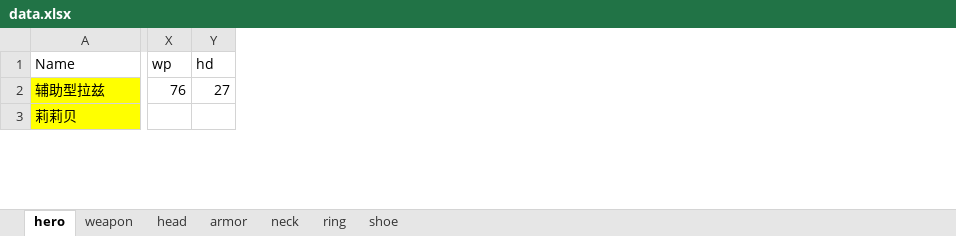
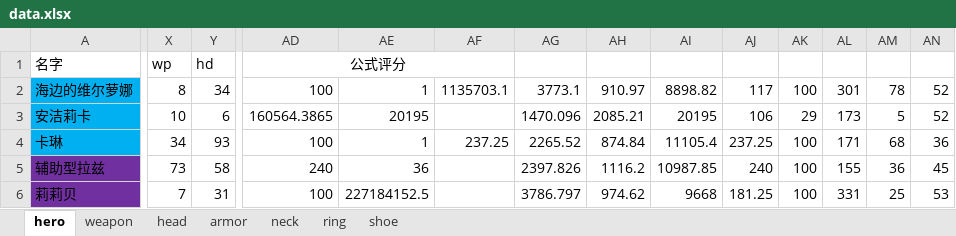
Before and after one commit to jayscorpio/epic7, an Excel workbook: data.xlsx, sheet hero, drawn as a sheet; only a part is shown, gaps mark what is left out; values as stored, in another font and other column widths than the file's, no borders; addresses are those after the commit; rows hold the shown columns only; the diff covers the shown part only; the diff names each change by its address in the sheet, - before the commit and + after, or states it on an @@ line.

```diff
--- a/data.xlsx (sheet hero)
+++ b/data.xlsx (sheet hero)
+column AD (公式评分), rows 5-6: 240 | 100
+column AE, rows 5-6: 36 | 227184152.5
+column AF, empty
+column AG, rows 5-6: 2397.826 | 3786.797
+column AH, rows 5-6: 1116.2 | 974.62
+column AI, rows 5-6: 10987.85 | 9668
+column AJ, rows 5-6: 240 | 181.25
+column AK, rows 5-6: 100 | 100
+column AL, rows 5-6: 155 | 331
+column AM, rows 5-6: 36 | 25
+column AN, rows 5-6: 45 | 53
-A1: Name
+A1: 名字
+row 2: 海边的维尔萝娜 | 8 | 34 | 100 | 1 | 1135703.1 | 3773.1 | 910.97 | 8898.82 | 117 | 100 | 301 | 78 | 52
+row 3: 安洁莉卡 | 10 | 6 | 160564.3865 | 20195 |  | 1470.096 | 2085.21 | 20195 | 106 | 29 | 173 | 5 | 52
+row 4: 卡琳 | 34 | 93 | 100 | 1 | 237.25 | 2265.52 | 874.84 | 11105.4 | 237.25 | 100 | 171 | 68 | 36
-A5:A6 fill: #FFFF00
+A5:A6 fill: #7030A0
-X5 (wp): 76
+X5 (wp): 73
-Y5 (hd): 27
+Y5 (hd): 58
-X6 (wp): (empty)
+X6 (wp): 7
-Y6 (hd): (empty)
+Y6 (hd): 31
```
Also changed, not shown: 11 added rows, 13 removed rows, 108 edited cells and cell formats elsewhere in this sheet, sheet weapon, sheet armor, sheet head, sheet ring, sheet shoe, sheet neck, 1 other file.
